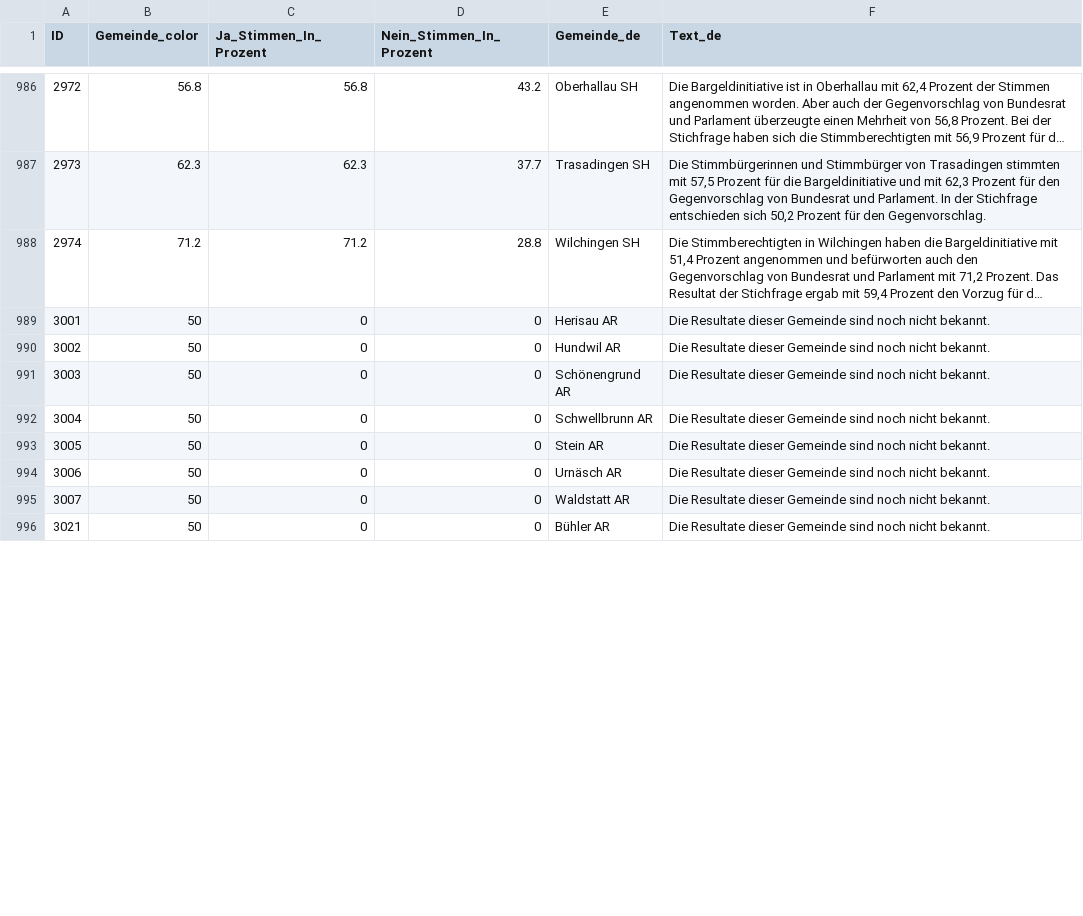
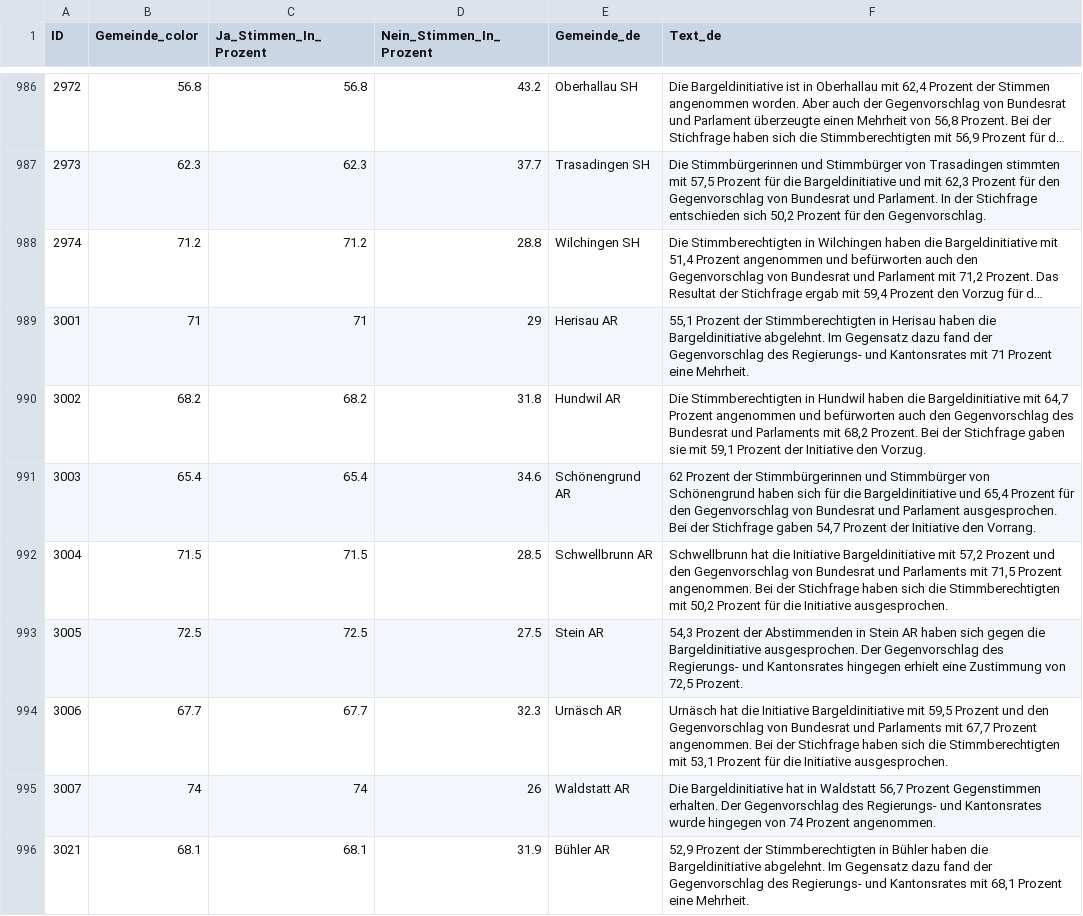
Before and after one commit to awp-finanznachrichten/lena_maerz2026, a CSV file: Output_Switzerland/CH_Bargeld_dw_de_gegenvorschlag.csv, drawn as a sheet; only a part is shown, gaps mark what is left out; long unchanged cells end in …; the diff covers the shown part only; the diff names each change by its address in the sheet, - before the commit and + after, or states it on an @@ line.

```diff
--- a/Output_Switzerland/CH_Bargeld_dw_de_gegenvorschlag.csv
+++ b/Output_Switzerland/CH_Bargeld_dw_de_gegenvorschlag.csv
-B989 (Gemeinde_color): 50
+B989 (Gemeinde_color): 71
-C989 (Ja_Stimmen_In_Prozent): 0
+C989 (Ja_Stimmen_In_Prozent): 71
-D989 (Nein_Stimmen_In_Prozent): 0
+D989 (Nein_Stimmen_In_Prozent): 29
-F989 (Text_de): Die Resultate dieser Gemeinde sind noch nicht bekannt.
+F989 (Text_de): 55,1 Prozent der Stimmberechtigten in Herisau haben die Bargeldinitiative abgelehnt. Im Gegensatz dazu fand der Gegenvorschlag des Regierungs- und Kantonsrates mit 71 Prozent eine Mehrheit.
-B990 (Gemeinde_color): 50
+B990 (Gemeinde_color): 68.2
-C990 (Ja_Stimmen_In_Prozent): 0
+C990 (Ja_Stimmen_In_Prozent): 68.2
-D990 (Nein_Stimmen_In_Prozent): 0
+D990 (Nein_Stimmen_In_Prozent): 31.8
-F990 (Text_de): Die Resultate dieser Gemeinde sind noch nicht bekannt.
+F990 (Text_de): Die Stimmberechtigten in Hundwil haben die Bargeldinitiative mit 64,7 Prozent angenommen und befürworten auch den Gegenvorschlag des Bundesrat und Parlaments mit 68,2 Prozent. Bei der Stichfrage gaben sie mit 59,1 Prozent der Initiative den Vorzug.
-B991 (Gemeinde_color): 50
+B991 (Gemeinde_color): 65.4
-C991 (Ja_Stimmen_In_Prozent): 0
+C991 (Ja_Stimmen_In_Prozent): 65.4
-D991 (Nein_Stimmen_In_Prozent): 0
+D991 (Nein_Stimmen_In_Prozent): 34.6
-F991 (Text_de): Die Resultate dieser Gemeinde sind noch nicht bekannt.
+F991 (Text_de): 62 Prozent der Stimmbürgerinnen und Stimmbürger von Schönengrund haben sich für die Bargeldinitiative und 65,4 Prozent für den Gegenvorschlag von Bundesrat und Parlament ausgesprochen. Bei der Stichfrage gaben 54,7 Prozent der Initiative den Vorrang.
-B992 (Gemeinde_color): 50
+B992 (Gemeinde_color): 71.5
-C992 (Ja_Stimmen_In_Prozent): 0
+C992 (Ja_Stimmen_In_Prozent): 71.5
-D992 (Nein_Stimmen_In_Prozent): 0
+D992 (Nein_Stimmen_In_Prozent): 28.5
-F992 (Text_de): Die Resultate dieser Gemeinde sind noch nicht bekannt.
+F992 (Text_de): Schwellbrunn hat die Initiative Bargeldinitiative mit 57,2 Prozent und den Gegenvorschlag von Bundesrat und Parlaments mit 71,5 Prozent angenommen. Bei der Stichfrage haben sich die Stimmberechtigten mit 50,2 Prozent für die Initiative ausgesprochen.
-B993 (Gemeinde_color): 50
+B993 (Gemeinde_color): 72.5
-C993 (Ja_Stimmen_In_Prozent): 0
+C993 (Ja_Stimmen_In_Prozent): 72.5
-D993 (Nein_Stimmen_In_Prozent): 0
+D993 (Nein_Stimmen_In_Prozent): 27.5
-F993 (Text_de): Die Resultate dieser Gemeinde sind noch nicht bekannt.
+F993 (Text_de): 54,3 Prozent der Abstimmenden in Stein AR haben sich gegen die Bargeldinitiative ausgesprochen. Der Gegenvorschlag des Regierungs- und Kantonsrates hingegen erhielt eine Zustimmung von 72,5 Prozent.
-B994 (Gemeinde_color): 50
+B994 (Gemeinde_color): 67.7
-C994 (Ja_Stimmen_In_Prozent): 0
+C994 (Ja_Stimmen_In_Prozent): 67.7
-D994 (Nein_Stimmen_In_Prozent): 0
+D994 (Nein_Stimmen_In_Prozent): 32.3
-F994 (Text_de): Die Resultate dieser Gemeinde sind noch nicht bekannt.
+F994 (Text_de): Urnäsch hat die Initiative Bargeldinitiative mit 59,5 Prozent und den Gegenvorschlag von Bundesrat und Parlaments mit 67,7 Prozent angenommen. Bei der Stichfrage haben sich die Stimmberechtigten mit 53,1 Prozent für die Initiative ausgesprochen.
-B995 (Gemeinde_color): 50
+B995 (Gemeinde_color): 74
-C995 (Ja_Stimmen_In_Prozent): 0
+C995 (Ja_Stimmen_In_Prozent): 74
-D995 (Nein_Stimmen_In_Prozent): 0
+D995 (Nein_Stimmen_In_Prozent): 26
-F995 (Text_de): Die Resultate dieser Gemeinde sind noch nicht bekannt.
+F995 (Text_de): Die Bargeldinitiative hat in Waldstatt 56,7 Prozent Gegenstimmen erhalten. Der Gegenvorschlag des Regierungs- und Kantonsrates wurde hingegen von 74 Prozent angenommen.
-B996 (Gemeinde_color): 50
+B996 (Gemeinde_color): 68.1
-C996 (Ja_Stimmen_In_Prozent): 0
+C996 (Ja_Stimmen_In_Prozent): 68.1
-D996 (Nein_Stimmen_In_Prozent): 0
+D996 (Nein_Stimmen_In_Prozent): 31.9
-F996 (Text_de): Die Resultate dieser Gemeinde sind noch nicht bekannt.
+F996 (Text_de): 52,9 Prozent der Stimmberechtigten in Bühler haben die Bargeldinitiative abgelehnt. Im Gegensatz dazu fand der Gegenvorschlag des Regierungs- und Kantonsrates mit 68,1 Prozent eine Mehrheit.
```
Also changed, not shown: 76 edited cells elsewhere in this file, Output_Cantons/AR_CH_SRG_dw_de.csv, Output_Switzerland/CH_Bargeld_dw_de_initiative.csv, 50 other files.
